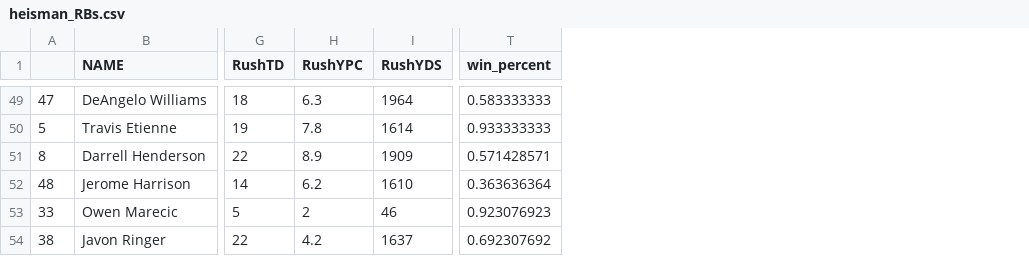
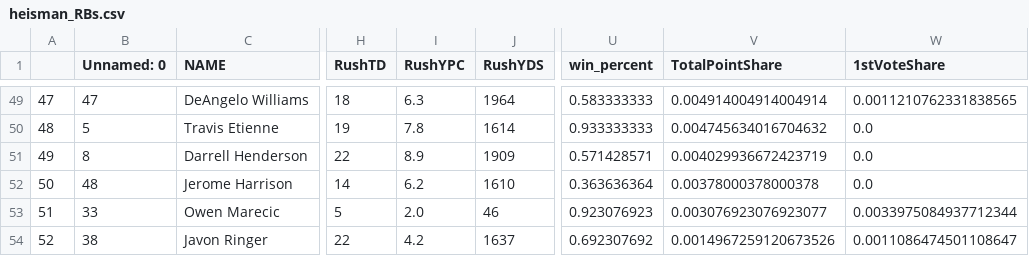
Before and after one commit to SeanSteinle/HeismanModeling, a CSV file: data/heisman_RBs.csv, drawn as a sheet; only a part is shown, gaps mark what is left out; addresses are those after the commit; the diff covers the shown part only; the diff names each change by its address in the sheet, - before the commit and + after, or states it on an @@ line.

Commit message:
working on nonpositional EDA, dont forget to move heisman votes file

```diff
--- a/data/heisman_RBs.csv
+++ b/data/heisman_RBs.csv
+column B (Unnamed: 0), rows 49-54: 47 | 5 | 8 | 48 | 33 | 38
+column V (TotalPointShare), rows 49-54: 0.004914004914004914 | 0.004745634016704632 | 0.004029936672423719 | 0.00378000378000378 | 0.003076923076923077 | 0.0014967259120673526
+column W (1stVoteShare), rows 49-54: 0.0011210762331838565 | 0.0 | 0.0 | 0.0 | 0.0033975084937712344 | 0.0011086474501108647
-A50: 5
+A50: 48
-A51: 8
+A51: 49
-A52: 48
+A52: 50
-A53: 33
+A53: 51
-I53 (RushYPC): 2
+I53 (RushYPC): 2.0
-A54: 38
+A54: 52
```
Also changed, not shown: 59 edited cells elsewhere in this file, data/heisman_WRs.csv, 2 other files.
